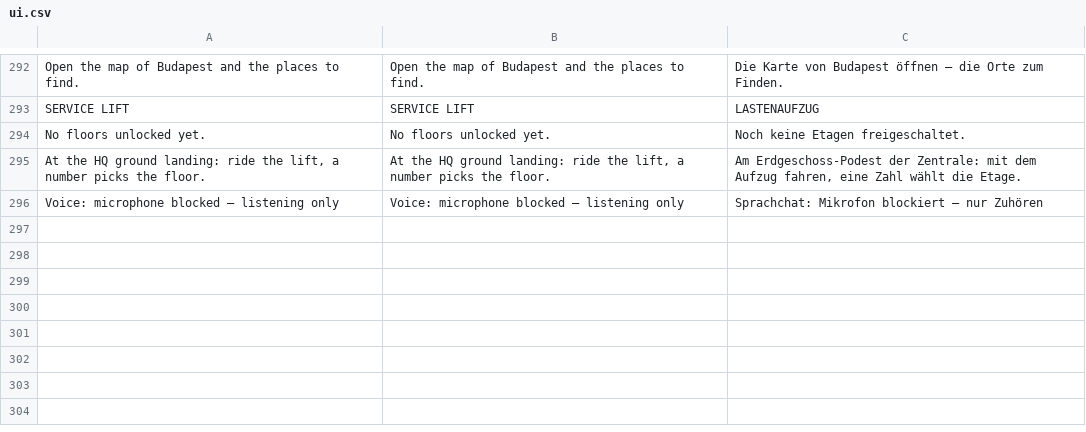
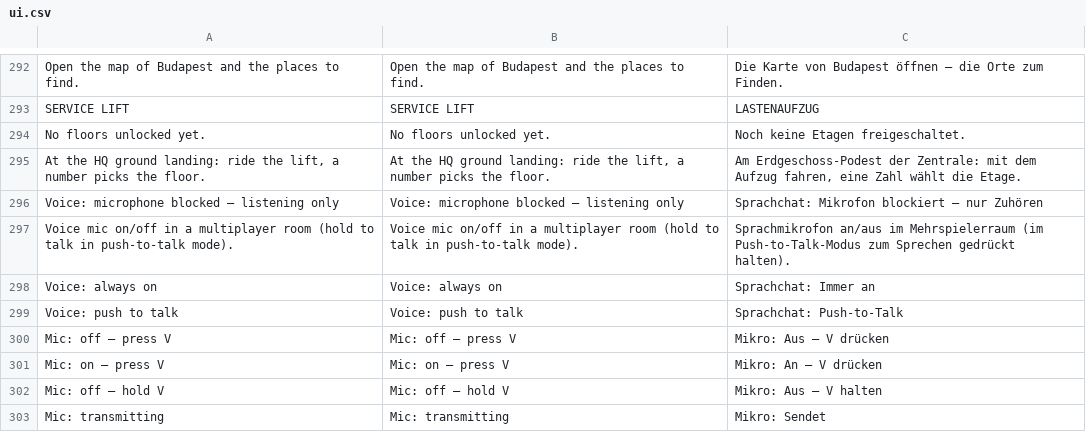
Before and after one commit to korjavin/godot-test1, a CSV file: assets/translations/ui.csv, drawn as a sheet; only a part is shown, gaps mark what is left out; the diff names each change by its address in the sheet, - before the commit and + after, or states it on an @@ line.

Commit message:
feat(voice): mic key V with always-on and push-to-talk modes (godot-test1-xtr.2)
- Add voice_mic input action bound to key V in project.godot
- Implement always-on (toggle) and push-to-talk (hold) modes in VoiceChat
- Add mode persistence to ConfigFile on desktop and localStorage on web
- Update MP panel with voice mode toggle and mic state indicator
- Add help-card desktop row and translate UI strings across supported locales
- Enforce keybinding in help_selfcheck and button width budgets in locale_selfcheck

```diff
--- a/assets/translations/ui.csv
+++ b/assets/translations/ui.csv
+row 297: Voice mic on/off in a multiplayer room (hold to talk in push-to-talk mode). | Voice mic on/off in a multiplayer room (hold to talk in push-to-talk mode). | Sprachmikrofon an/aus im Mehrspielerraum (im Push-to-Talk-Modus zum Sprechen gedrückt halten).
+row 298: Voice: always on | Voice: always on | Sprachchat: Immer an
+row 299: Voice: push to talk | Voice: push to talk | Sprachchat: Push-to-Talk
+row 300: Mic: off — press V | Mic: off — press V | Mikro: Aus — V drücken
+row 301: Mic: on — press V | Mic: on — press V | Mikro: An — V drücken
+row 302: Mic: off — hold V | Mic: off — hold V | Mikro: Aus — V halten
+row 303: Mic: transmitting | Mic: transmitting | Mikro: Sendet
```
Also changed, not shown: 7 other files.
